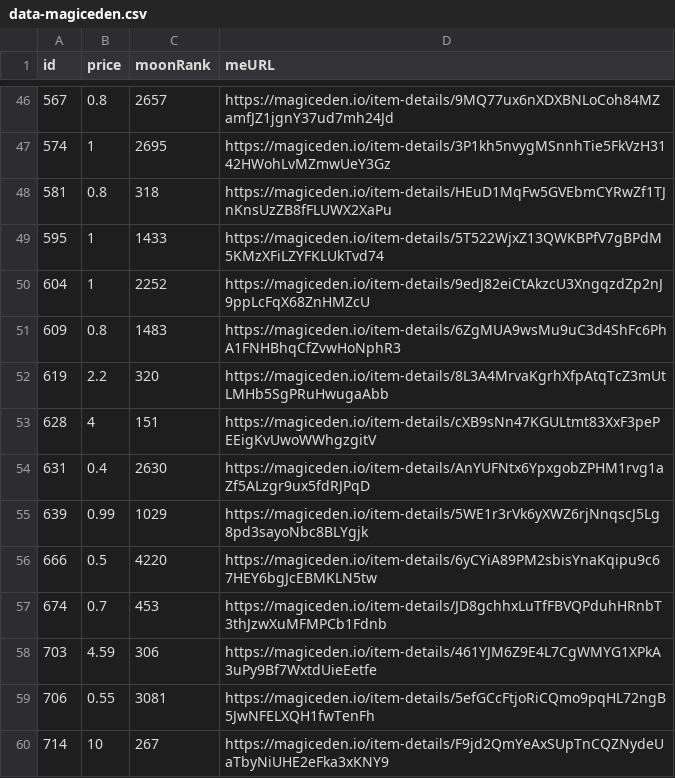
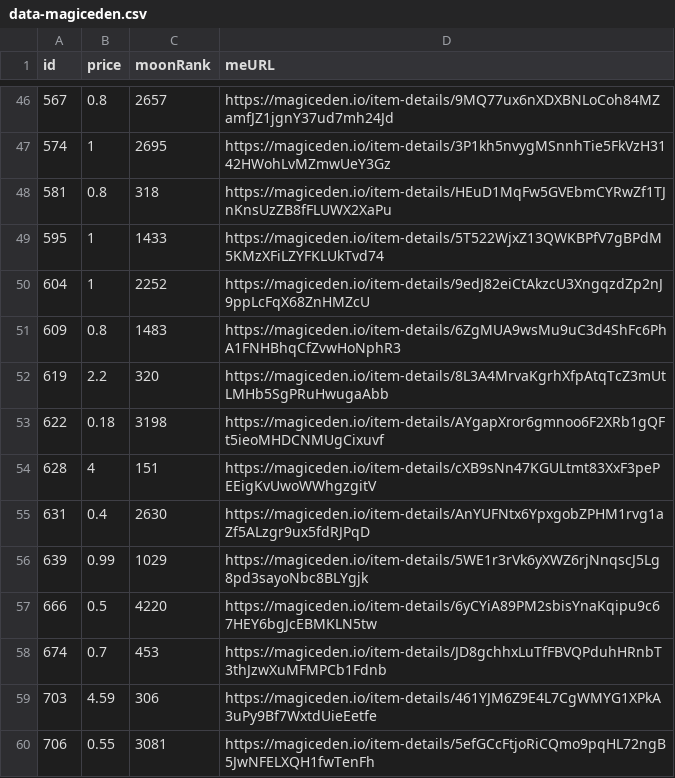
Before and after one commit to pgaspar/saibagang-monitor, a CSV file: data-magiceden.csv, drawn as a sheet; only a part is shown, gaps mark what is left out; the shorter side is filled out with more unchanged rows; the diff names each change by its address in the sheet, - before the commit and + after, or states it on an @@ line.

Commit message:
Flat: latest data (2022-01-09T03:36:22.739Z) {   "date": "2022-01-09T03:36:22.739Z",   "files": [     {       "name": "data-magiceden.csv",       "deltaBytes": 94,       "source": "https://api-mainnet.magiceden.io/rpc/getListedNFTsByQuery?q=%7B%22%24match%22%3A%7B%22collectionSymbol%22%3A%22saiba_gang%22%7D%2C%22%24sort%22%3A%7B%22takerAmount%22%3A1%2C%22createdAt%22%3A-1%7D%7D"     }   ] }

```diff
--- a/data-magiceden.csv
+++ b/data-magiceden.csv
+row 53: 622 | 0.18 | 3198 | https://magiceden.io/item-details/AYgapXror6gmnoo6F2XRb1gQFt5ieoMHDCNMUgCixuvf
```
